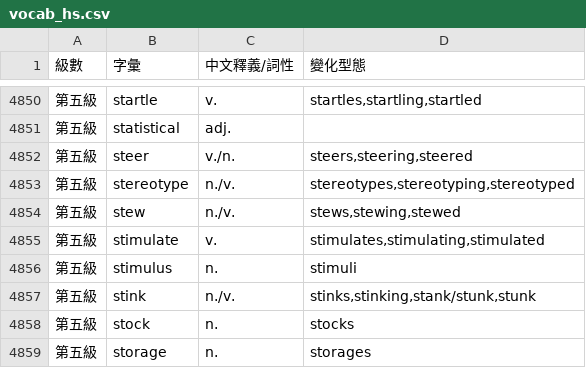
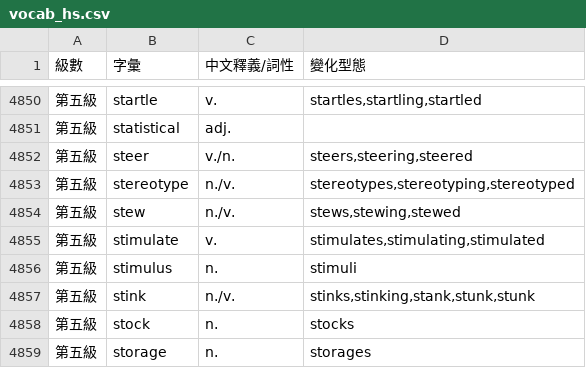
Before and after one commit to ivy89183312-rgb/ivy-vocab-tool, a CSV file: vocab_hs.csv, drawn as a sheet; only a part is shown, gaps mark what is left out.

Commit message:
Update vocab_hs.csv
stink單字修正

```diff
--- a/vocab_hs.csv
+++ b/vocab_hs.csv
@@ -4856,3 +4856,3 @@
 第五級,stimulus,n.,stimuli
-第五級,stink,n./v.,"stinks,stinking,stank/stunk,stunk"
+第五級,stink,n./v.,"stinks,stinking,stank,stunk,stunk"
 第五級,stock,n.,stocks
```
